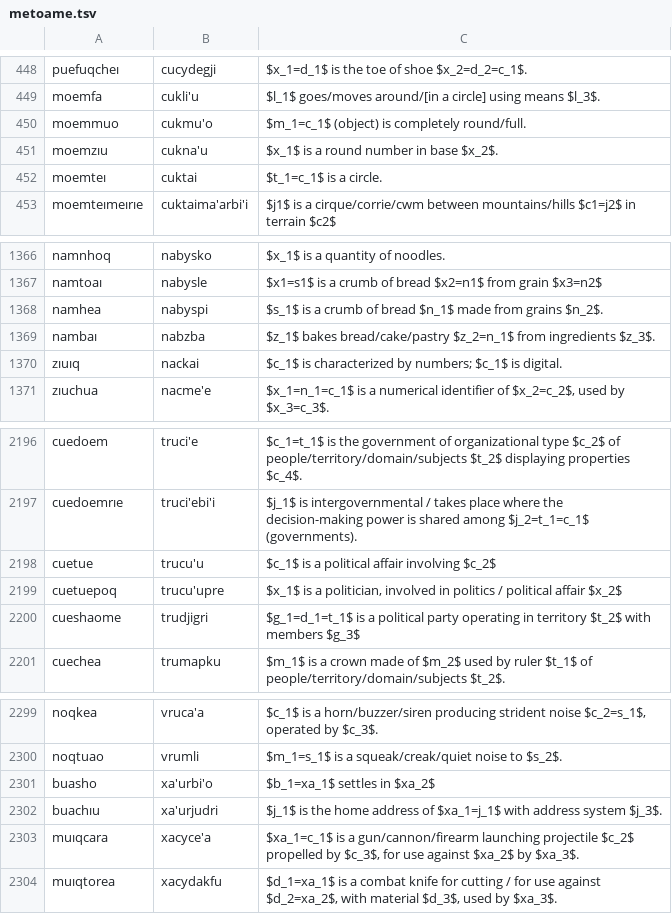
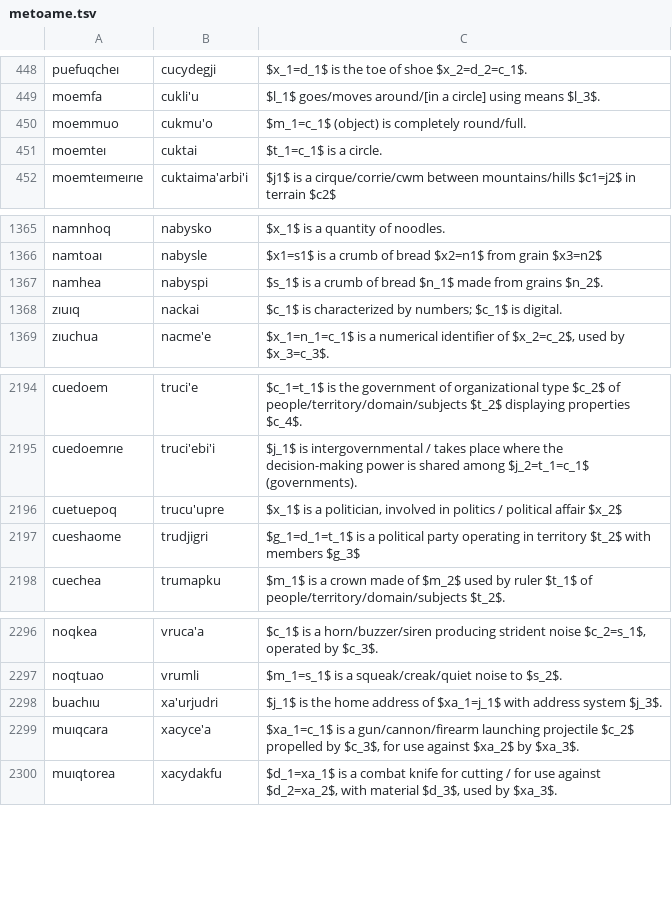
Before and after one commit to mi2ebi/jvoaq, a TSV file: metoame.tsv, drawn as a sheet; only a part is shown, gaps mark what is left out; the diff names each change by its address in the sheet, - before the commit and + after, or states it on an @@ line.

```diff
--- a/metoame.tsv
+++ b/metoame.tsv
-row 451: moemzıu | cukna'u | $x_1$ is a round number in base $x_2$.
-row 1369: nambaı | nabzba | $z_1$ bakes bread/cake/pastry $z_2=n_1$ from ingredients $z_3$.
-row 2198: cuetue | trucu'u | $c_1$ is a political affair involving $c_2$
-row 2301: buasho | xa'urbi'o | $b_1=xa_1$ settles in $xa_2$
```
Also changed, not shown: 2 other files.
